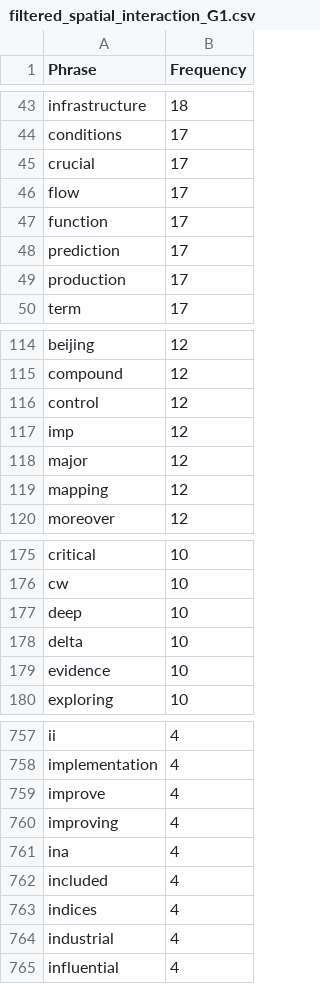
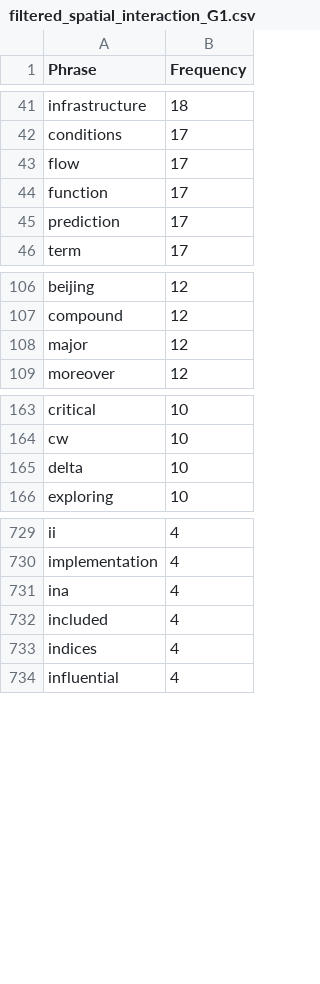
Before and after one commit to nakanojinharuka/WOS-Advanced-Spider, a CSV file: frequency tables/filtered_spatial_interaction_G1.csv, drawn as a sheet; only a part is shown, gaps mark what is left out; the diff covers the shown part only; the diff names each change by its address in the sheet, - before the commit and + after, or states it on an @@ line.

```diff
--- a/frequency tables/filtered_spatial_interaction_G1.csv
+++ b/frequency tables/filtered_spatial_interaction_G1.csv
-row 45: crucial | 17
-row 49: production | 17
-row 116: control | 12
-row 117: imp | 12
-row 119: mapping | 12
-row 177: deep | 10
-row 179: evidence | 10
-row 759: improve | 4
-row 760: improving | 4
-row 764: industrial | 4
```
Also changed, not shown: 37 removed rows elsewhere in this file, frequency tables/filtered_spatial_interaction_G2.csv, frequency tables/filtered_urban_mobility_G1.csv, 13 other files.
